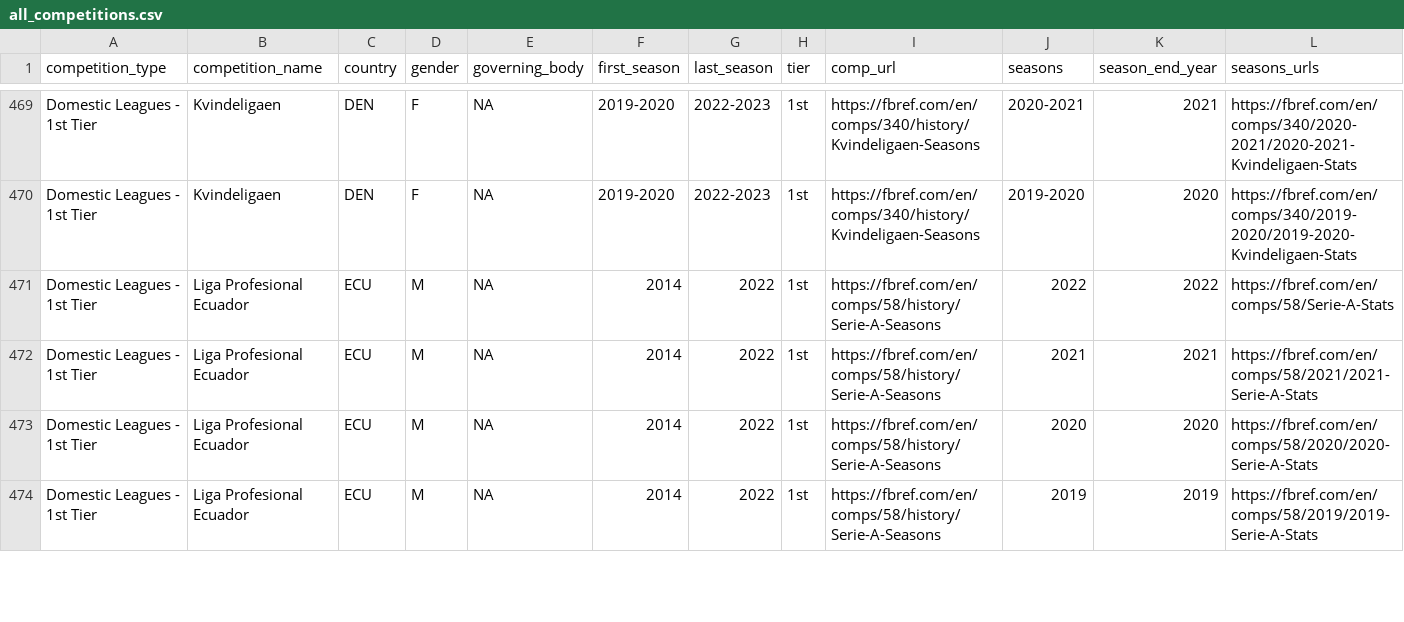
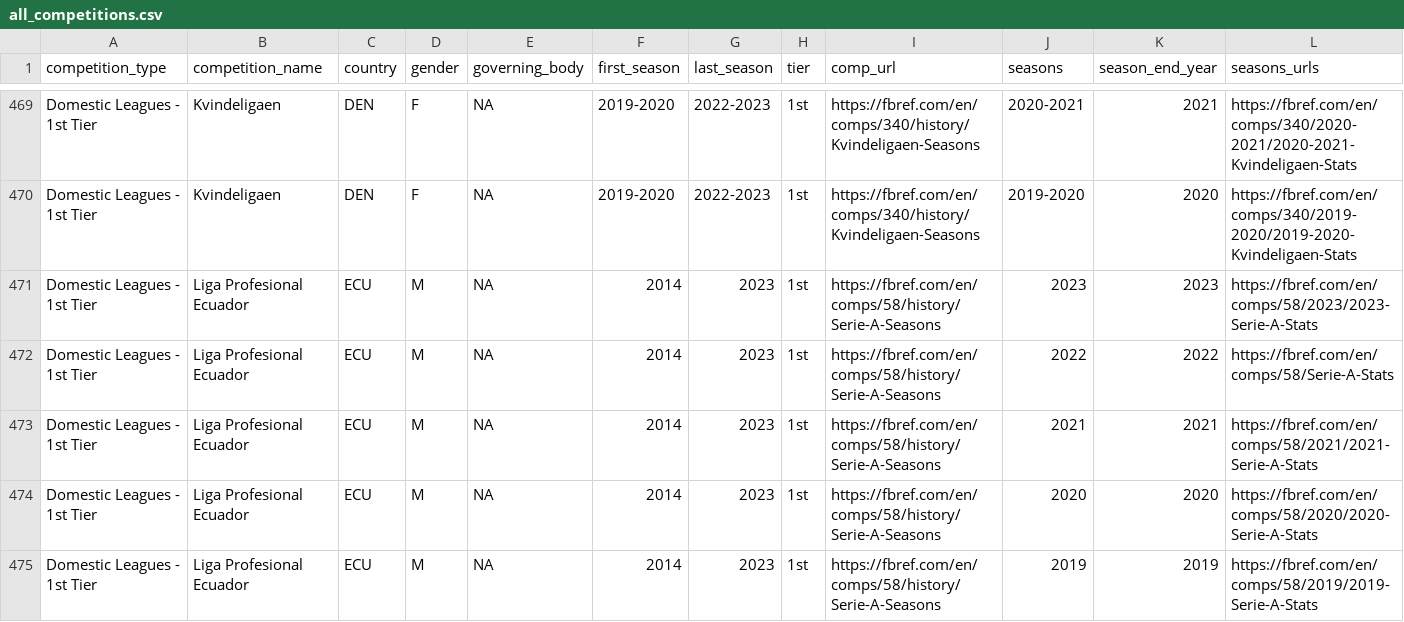
Before and after one commit to JaseZiv/worldfootballR_data, a CSV file: raw-data/all_leages_and_cups/all_competitions.csv, drawn as a sheet; only a part is shown, gaps mark what is left out; addresses are those after the commit; rows hold the shown columns only; the diff covers the shown part only; the diff names each change by its address in the sheet, - before the commit and + after, or states it on an @@ line.

```diff
--- a/raw-data/all_leages_and_cups/all_competitions.csv
+++ b/raw-data/all_leages_and_cups/all_competitions.csv
+row 471: Domestic Leagues - 1st Tier | Liga Profesional Ecuador | ECU | M | NA | 2014 | 2023 | 1st | https://fbref.com/en/comps/58/history/Serie-A-Seasons | 2023 | 2023 | https://fbref.com/en/comps/58/2023/2023-Serie-A-Stats
-G472:G475 (last_season): 2022
+G472:G475 (last_season): 2023
```
Also changed, not shown: 2 added rows and 40 edited cells elsewhere in this file, raw-data/transfermarkt_leagues/main_comp_seasons.csv.
